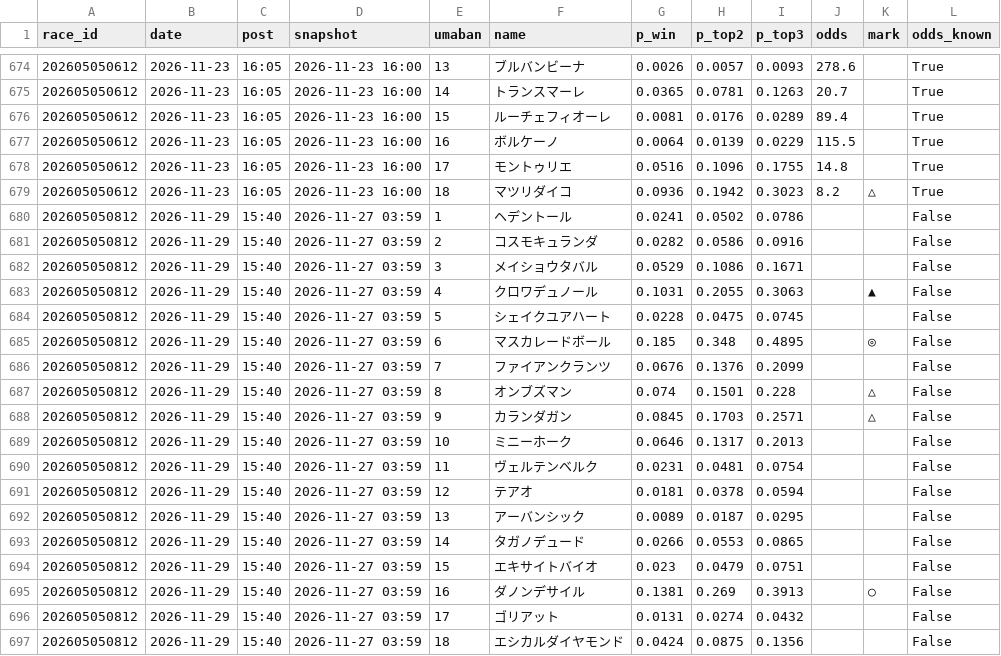
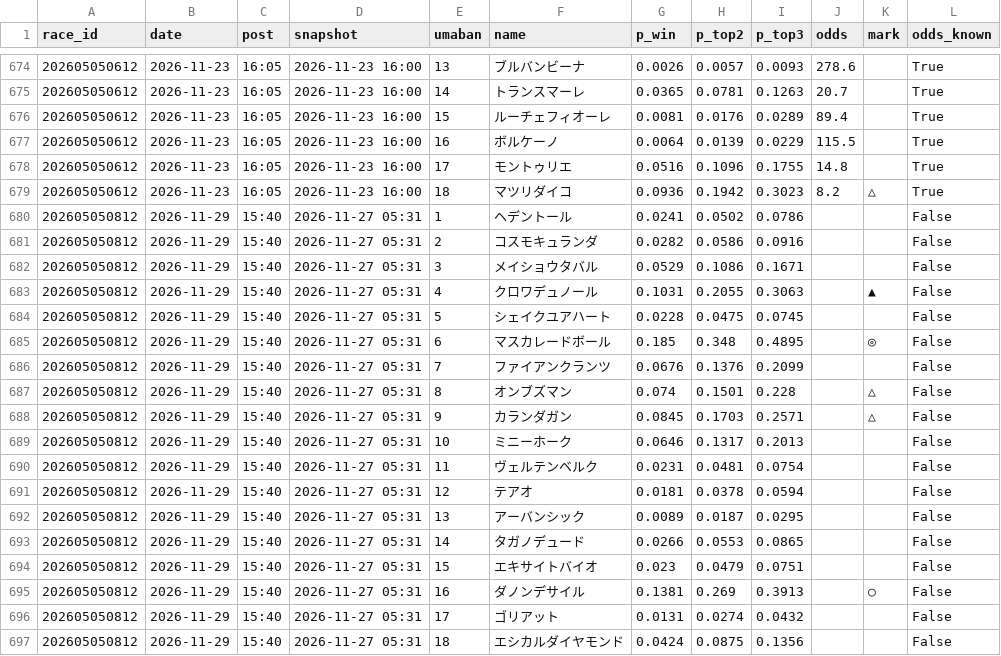
Before and after one commit to Kid-0708/Keiba-ai, a CSV file: data/predictions/predictions.csv, drawn as a sheet; only a part is shown, gaps mark what is left out.

```diff
--- a/data/predictions/predictions.csv
+++ b/data/predictions/predictions.csv
@@ -679,19 +679,19 @@ race_id,date,post,snapshot,umaban,name,p_win,p_top2,p_top3,odds,mark,odds_known
 202605050612,2026-11-23,16:05,2026-11-23 16:00,18,マツリダイコ,0.0936,0.1942,0.3023,8.2,△,True
-202605050812,2026-11-29,15:40,2026-11-27 03:59,1,ヘデントール,0.0241,0.0502,0.0786,,,False
-202605050812,2026-11-29,15:40,2026-11-27 03:59,2,コスモキュランダ,0.0282,0.0586,0.0916,,,False
-202605050812,2026-11-29,15:40,2026-11-27 03:59,3,メイショウタバル,0.0529,0.1086,0.1671,,,False
-202605050812,2026-11-29,15:40,2026-11-27 03:59,4,クロワデュノール,0.1031,0.2055,0.3063,,▲,False
-202605050812,2026-11-29,15:40,2026-11-27 03:59,5,シェイクユアハート,0.0228,0.0475,0.0745,,,False
-202605050812,2026-11-29,15:40,2026-11-27 03:59,6,マスカレードボール,0.185,0.348,0.4895,,◎,False
-202605050812,2026-11-29,15:40,2026-11-27 03:59,7,ファイアンクランツ,0.0676,0.1376,0.2099,,,False
-202605050812,2026-11-29,15:40,2026-11-27 03:59,8,オンブズマン,0.074,0.1501,0.228,,△,False
-202605050812,2026-11-29,15:40,2026-11-27 03:59,9,カランダガン,0.0845,0.1703,0.2571,,△,False
-202605050812,2026-11-29,15:40,2026-11-27 03:59,10,ミニーホーク,0.0646,0.1317,0.2013,,,False
-202605050812,2026-11-29,15:40,2026-11-27 03:59,11,ヴェルテンベルク,0.0231,0.0481,0.0754,,,False
-202605050812,2026-11-29,15:40,2026-11-27 03:59,12,テアオ,0.0181,0.0378,0.0594,,,False
-202605050812,2026-11-29,15:40,2026-11-27 03:59,13,アーバンシック,0.0089,0.0187,0.0295,,,False
-202605050812,2026-11-29,15:40,2026-11-27 03:59,14,タガノデュード,0.0266,0.0553,0.0865,,,False
-202605050812,2026-11-29,15:40,2026-11-27 03:59,15,エキサイトバイオ,0.023,0.0479,0.0751,,,False
-202605050812,2026-11-29,15:40,2026-11-27 03:59,16,ダノンデサイル,0.1381,0.269,0.3913,,○,False
-202605050812,2026-11-29,15:40,2026-11-27 03:59,17,ゴリアット,0.0131,0.0274,0.0432,,,False
-202605050812,2026-11-29,15:40,2026-11-27 03:59,18,エシカルダイヤモンド,0.0424,0.0875,0.1356,,,False
+202605050812,2026-11-29,15:40,2026-11-27 05:31,1,ヘデントール,0.0241,0.0502,0.0786,,,False
+202605050812,2026-11-29,15:40,2026-11-27 05:31,2,コスモキュランダ,0.0282,0.0586,0.0916,,,False
+202605050812,2026-11-29,15:40,2026-11-27 05:31,3,メイショウタバル,0.0529,0.1086,0.1671,,,False
+202605050812,2026-11-29,15:40,2026-11-27 05:31,4,クロワデュノール,0.1031,0.2055,0.3063,,▲,False
+202605050812,2026-11-29,15:40,2026-11-27 05:31,5,シェイクユアハート,0.0228,0.0475,0.0745,,,False
+202605050812,2026-11-29,15:40,2026-11-27 05:31,6,マスカレードボール,0.185,0.348,0.4895,,◎,False
+202605050812,2026-11-29,15:40,2026-11-27 05:31,7,ファイアンクランツ,0.0676,0.1376,0.2099,,,False
+202605050812,2026-11-29,15:40,2026-11-27 05:31,8,オンブズマン,0.074,0.1501,0.228,,△,False
+202605050812,2026-11-29,15:40,2026-11-27 05:31,9,カランダガン,0.0845,0.1703,0.2571,,△,False
+202605050812,2026-11-29,15:40,2026-11-27 05:31,10,ミニーホーク,0.0646,0.1317,0.2013,,,False
+202605050812,2026-11-29,15:40,2026-11-27 05:31,11,ヴェルテンベルク,0.0231,0.0481,0.0754,,,False
+202605050812,2026-11-29,15:40,2026-11-27 05:31,12,テアオ,0.0181,0.0378,0.0594,,,False
+202605050812,2026-11-29,15:40,2026-11-27 05:31,13,アーバンシック,0.0089,0.0187,0.0295,,,False
+202605050812,2026-11-29,15:40,2026-11-27 05:31,14,タガノデュード,0.0266,0.0553,0.0865,,,False
+202605050812,2026-11-29,15:40,2026-11-27 05:31,15,エキサイトバイオ,0.023,0.0479,0.0751,,,False
+202605050812,2026-11-29,15:40,2026-11-27 05:31,16,ダノンデサイル,0.1381,0.269,0.3913,,○,False
+202605050812,2026-11-29,15:40,2026-11-27 05:31,17,ゴリアット,0.0131,0.0274,0.0432,,,False
+202605050812,2026-11-29,15:40,2026-11-27 05:31,18,エシカルダイヤモンド,0.0424,0.0875,0.1356,,,False
```
Also changed, not shown: 1 other file.
